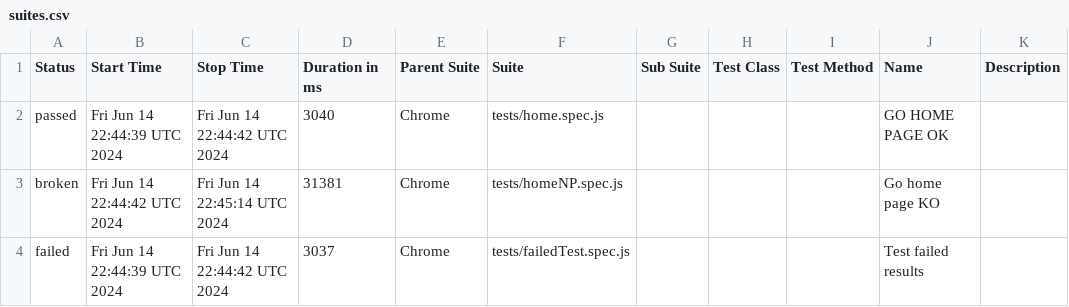
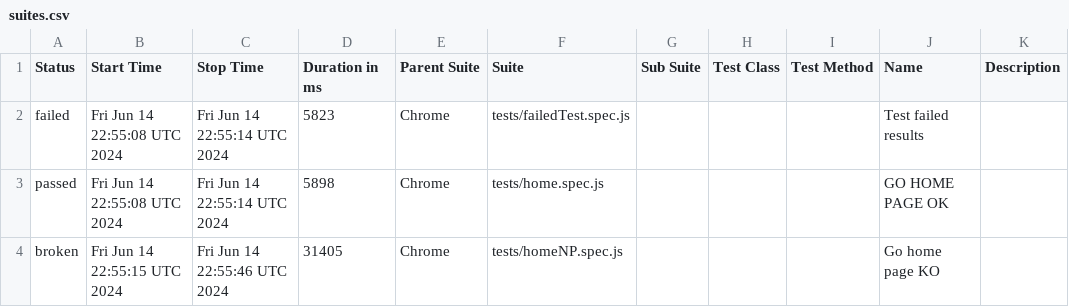
Before and after one commit to omardwwm/playwrightAutoTest, a CSV file: data/suites.csv, drawn as a sheet.

```diff
--- a/data/suites.csv
+++ b/data/suites.csv
@@ -1,4 +1,4 @@
 "Status","Start Time","Stop Time","Duration in ms","Parent Suite","Suite","Sub Suite","Test Class","Test Method","Name","Description"
-"passed","Fri Jun 14 22:44:39 UTC 2024","Fri Jun 14 22:44:42 UTC 2024","3040","Chrome","tests/home.spec.js","","","","GO HOME PAGE OK",""
-"broken","Fri Jun 14 22:44:42 UTC 2024","Fri Jun 14 22:45:14 UTC 2024","31381","Chrome","tests/homeNP.spec.js","","","","Go home page KO",""
-"failed","Fri Jun 14 22:44:39 UTC 2024","Fri Jun 14 22:44:42 UTC 2024","3037","Chrome","tests/failedTest.spec.js","","","","Test failed results",""
+"failed","Fri Jun 14 22:55:08 UTC 2024","Fri Jun 14 22:55:14 UTC 2024","5823","Chrome","tests/failedTest.spec.js","","","","Test failed results",""
+"passed","Fri Jun 14 22:55:08 UTC 2024","Fri Jun 14 22:55:14 UTC 2024","5898","Chrome","tests/home.spec.js","","","","GO HOME PAGE OK",""
+"broken","Fri Jun 14 22:55:15 UTC 2024","Fri Jun 14 22:55:46 UTC 2024","31405","Chrome","tests/homeNP.spec.js","","","","Go home page KO",""
```
Also changed, not shown: 34 other files.
